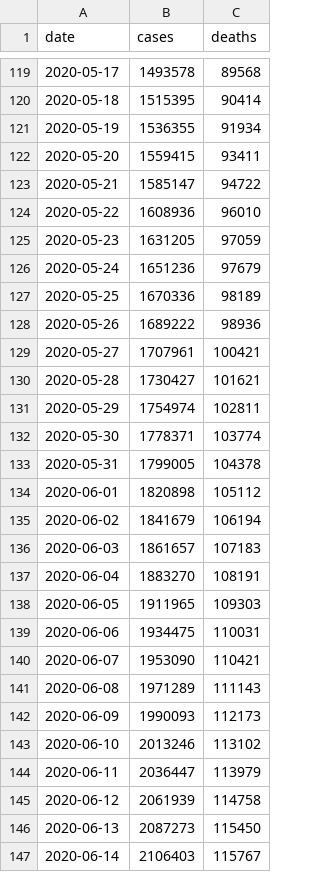
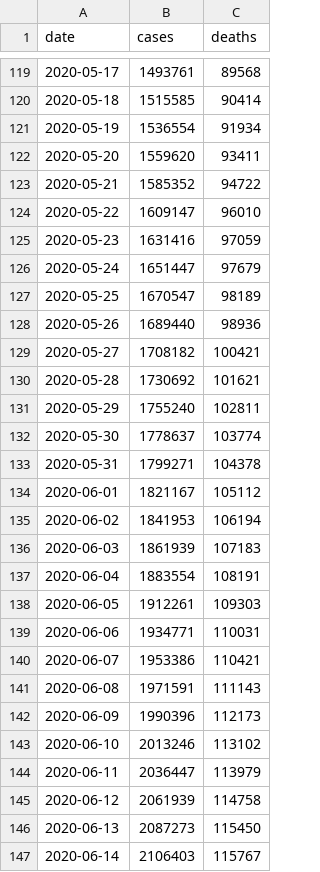
Before and after one commit to goedman/CovidNYT.jl, a CSV file: data/us.csv, drawn as a sheet; only a part is shown, gaps mark what is left out; the diff covers the shown part only.

```diff
--- a/data/us.csv
+++ b/data/us.csv
@@ -119,25 +119,25 @@ date,cases,deaths
-2020-05-17,1493578,89568
-2020-05-18,1515395,90414
-2020-05-19,1536355,91934
-2020-05-20,1559415,93411
-2020-05-21,1585147,94722
-2020-05-22,1608936,96010
-2020-05-23,1631205,97059
-2020-05-24,1651236,97679
-2020-05-25,1670336,98189
-2020-05-26,1689222,98936
-2020-05-27,1707961,100421
-2020-05-28,1730427,101621
-2020-05-29,1754974,102811
-2020-05-30,1778371,103774
-2020-05-31,1799005,104378
-2020-06-01,1820898,105112
-2020-06-02,1841679,106194
-2020-06-03,1861657,107183
-2020-06-04,1883270,108191
-2020-06-05,1911965,109303
-2020-06-06,1934475,110031
-2020-06-07,1953090,110421
-2020-06-08,1971289,111143
-2020-06-09,1990093,112173
+2020-05-17,1493761,89568
+2020-05-18,1515585,90414
+2020-05-19,1536554,91934
+2020-05-20,1559620,93411
+2020-05-21,1585352,94722
+2020-05-22,1609147,96010
+2020-05-23,1631416,97059
+2020-05-24,1651447,97679
+2020-05-25,1670547,98189
+2020-05-26,1689440,98936
+2020-05-27,1708182,100421
+2020-05-28,1730692,101621
+2020-05-29,1755240,102811
+2020-05-30,1778637,103774
+2020-05-31,1799271,104378
+2020-06-01,1821167,105112
+2020-06-02,1841953,106194
+2020-06-03,1861939,107183
+2020-06-04,1883554,108191
+2020-06-05,1912261,109303
+2020-06-06,1934771,110031
+2020-06-07,1953386,110421
+2020-06-08,1971591,111143
+2020-06-09,1990396,112173
 2020-06-10,2013246,113102
```
Also changed, not shown: 21 added rows and 33 edited cells elsewhere in this file, data/live/us-counties.csv, data/live/us-states.csv, 5 other files.
